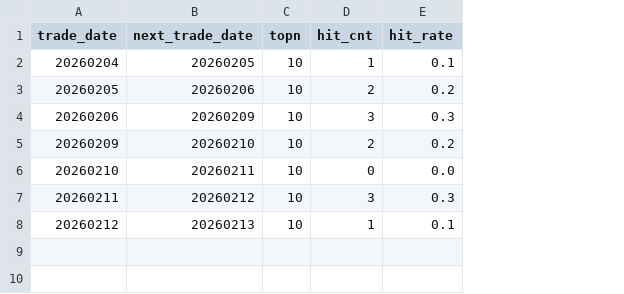
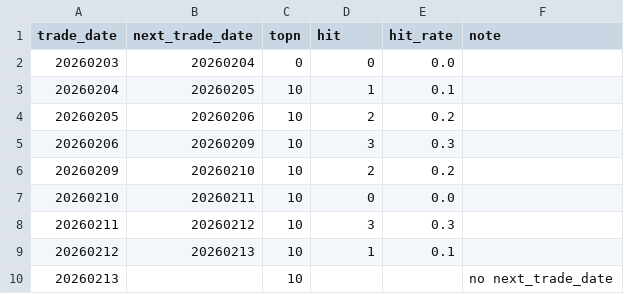
Before and after one commit to njedu2023-prog/a-top10, a CSV file: outputs/learning/step7_hit_rate_history.csv, drawn as a sheet; addresses are those after the commit; the diff names each change by its address in the sheet, - before the commit and + after, or states it on an @@ line.

```diff
--- a/outputs/learning/step7_hit_rate_history.csv
+++ b/outputs/learning/step7_hit_rate_history.csv
+column F (note), empty
-D1: hit_cnt
+D1: hit
+row 2: 20260203 | 20260204 | 0 | 0 | 0.0
+row 10: 20260213 |  | 10 |  |  | no next_trade_date
```
Also changed, not shown: 4 other files.
